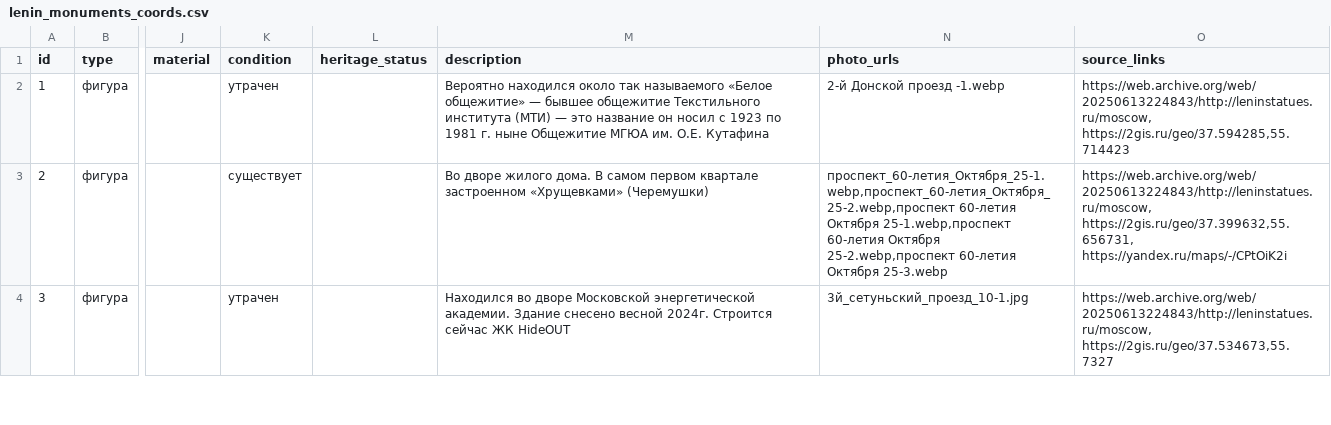
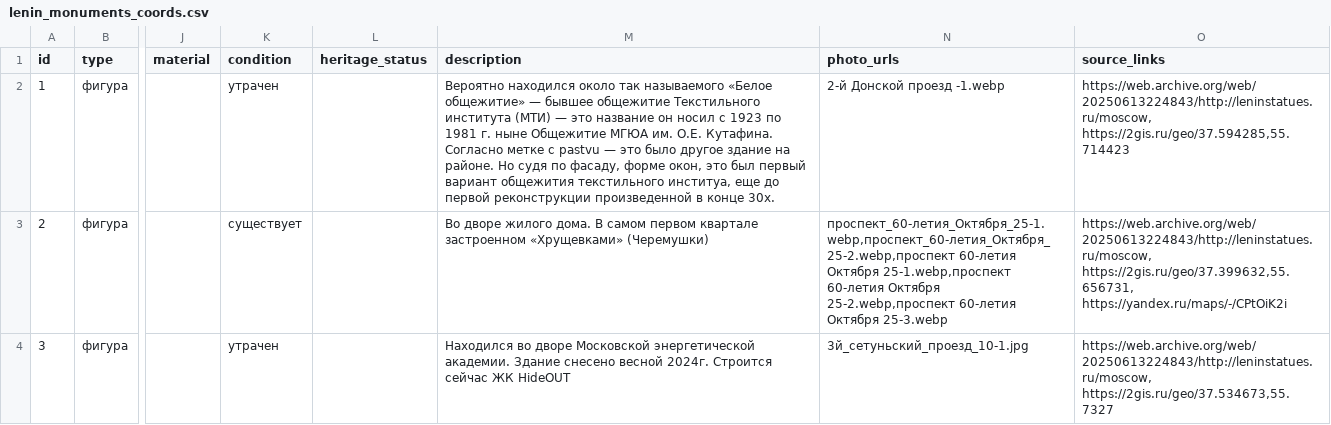
Before and after one commit to spzw06/Lenin_in_moscow, a CSV file: data/lenin_monuments_coords.csv, drawn as a sheet; only a part is shown, gaps mark what is left out; the diff names each change by its address in the sheet, - before the commit and + after, or states it on an @@ line.

Commit message:
Update lenin_monuments_coords.csv

```diff
--- a/data/lenin_monuments_coords.csv
+++ b/data/lenin_monuments_coords.csv
-M2 (description): …им. О.Е. Кутафина
+M2 (description): …им. О.Е. Кутафина. Согласно метке с pastvu — это было другое здание на районе. Но судя по фасаду, форме окон, это был первый вариант общежития текстильного институа, еще до первой реконструкции произведенной в конце 30х.
```
